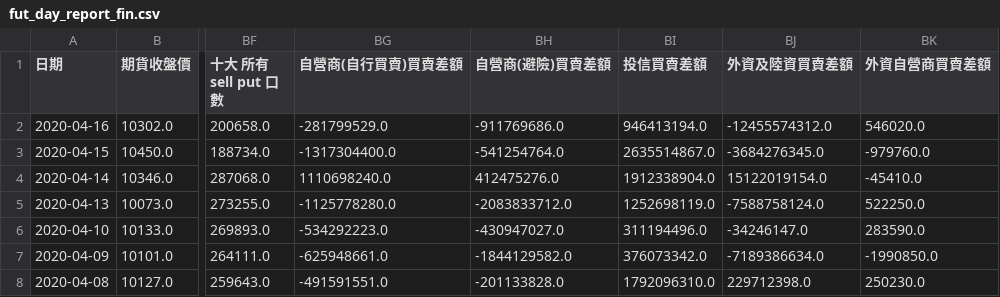
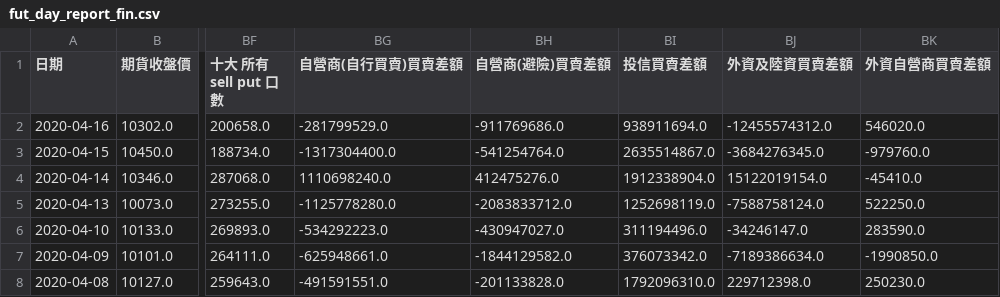
Before and after one commit to chuckai1224/out, a CSV file: fut_day_report_fin.csv, drawn as a sheet; only a part is shown, gaps mark what is left out; the diff names each change by its address in the sheet, - before the commit and + after, or states it on an @@ line.

```diff
--- a/fut_day_report_fin.csv
+++ b/fut_day_report_fin.csv
-BI2 (投信買賣差額): 946413194.0
+BI2 (投信買賣差額): 938911694.0
```
Also changed, not shown: day_report.csv, mix_report_fin.csv, 1 other file.
